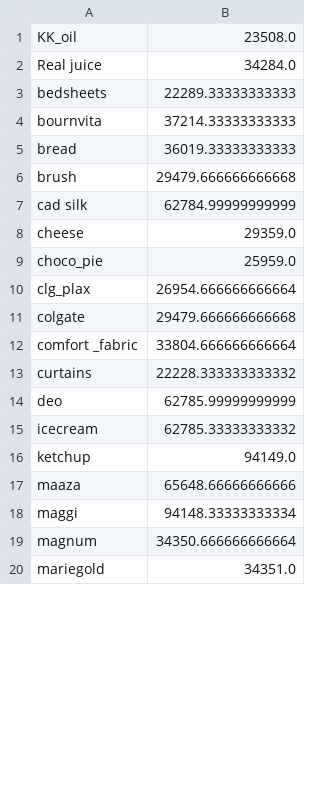
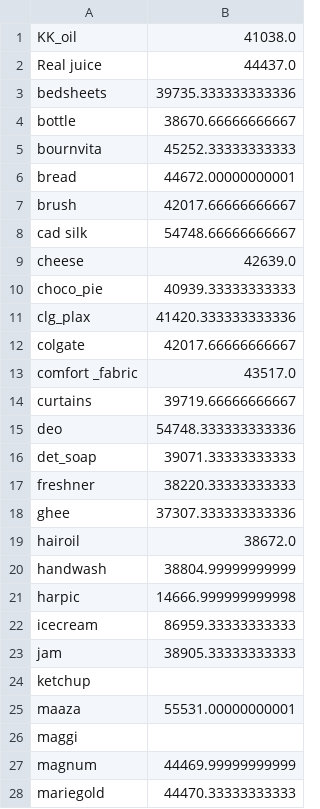
Before and after one commit to yadynesh/Dipriori, a CSV file: D_Basket/final_one_itemset.csv, drawn as a sheet; only a part is shown; the diff covers the shown part only.

```diff
--- a/D_Basket/final_one_itemset.csv
+++ b/D_Basket/final_one_itemset.csv
@@ -1,20 +1,28 @@
-KK_oil,23508.0
-Real juice,34284.0
-bedsheets,22289.33333333333
-bournvita,37214.33333333333
-bread,36019.33333333333
-brush,29479.666666666668
-cad silk,62784.99999999999
-cheese,29359.0
-choco_pie,25959.0
-clg_plax,26954.666666666664
-colgate,29479.666666666668
-comfort _fabric,33804.666666666664
-curtains,22228.333333333332
-deo,62785.99999999999
-icecream,62785.33333333332
-ketchup,94149.0
-maaza,65648.66666666666
-maggi,94148.33333333334
-magnum,34350.666666666664
-mariegold,34351.0
+KK_oil,41038.0
+Real juice,44437.0
+bedsheets,39735.333333333336
+bottle,38670.66666666667
+bournvita,45252.33333333333
+bread,44672.00000000001
+brush,42017.66666666667
+cad silk,54748.66666666667
+cheese,42639.0
+choco_pie,40939.33333333333
+clg_plax,41420.333333333336
+colgate,42017.66666666667
+comfort _fabric,43517.0
+curtains,39719.66666666667
+deo,54748.333333333336
+det_soap,39071.33333333333
+freshner,38220.33333333333
+ghee,37307.333333333336
+hairoil,38672.0
+handwash ,38804.99999999999
+harpic ,14666.999999999998
+icecream,86959.33333333333
+jam,38905.33333333333
+ketchup,
+maaza,55531.00000000001
+maggi,
+magnum,44469.99999999999
+mariegold,44470.33333333333
```
Also changed, not shown: 9 added rows and 22 edited cells elsewhere in this file, D_Basket/association_rules.csv, D_Basket/batchwise_global_frequent_one_item.csv, 18 other files.
